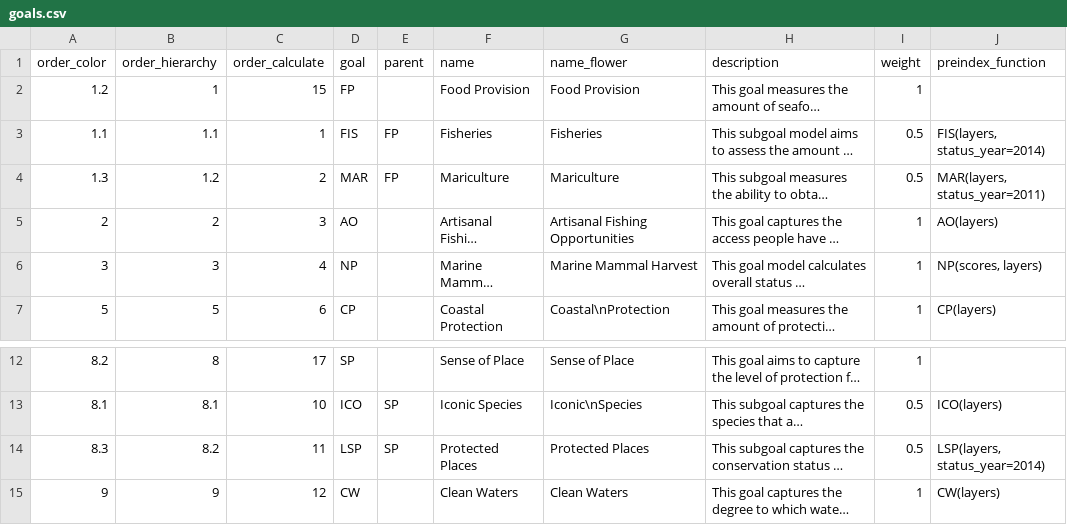
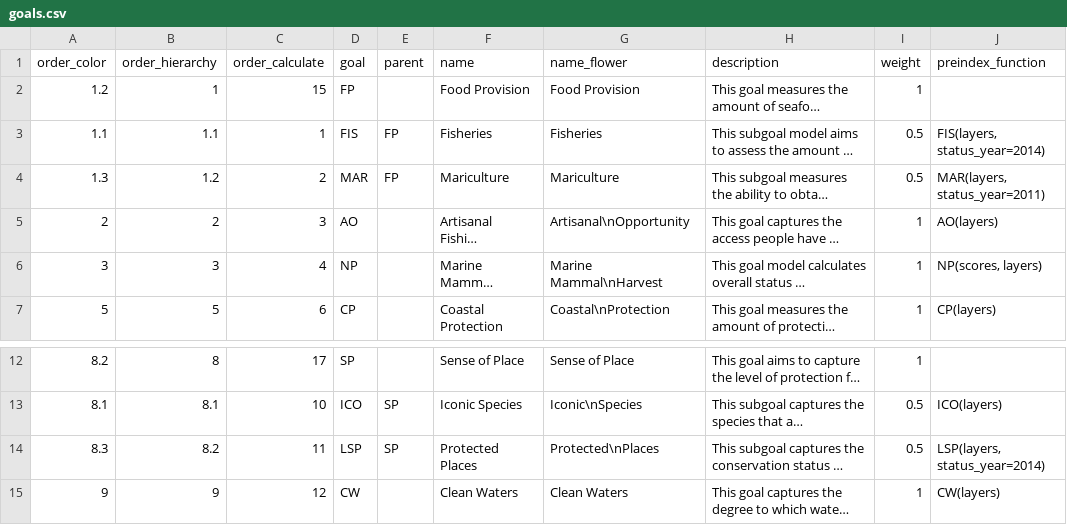
Before and after one commit to katrinleinweber/arc, a CSV file: circle2016/conf/goals.csv, drawn as a sheet; only a part is shown, gaps mark what is left out; long unchanged cells end in …; the diff names each change by its address in the sheet, - before the commit and + after, or states it on an @@ line.

```diff
--- a/circle2016/conf/goals.csv
+++ b/circle2016/conf/goals.csv
-G5 (name_flower): Artisanal Fishing Opportunities
+G5 (name_flower): Artisanal\nOpportunity
-G6 (name_flower): Marine Mammal Harvest
+G6 (name_flower): Marine Mammal\nHarvest
-G14 (name_flower): Protected Places
+G14 (name_flower): Protected\nPlaces
```
Also changed, not shown: 11 other files.
